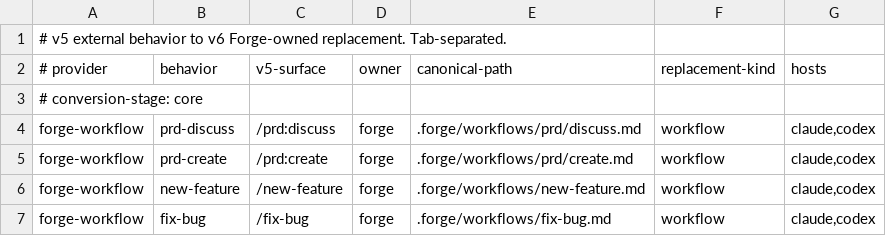
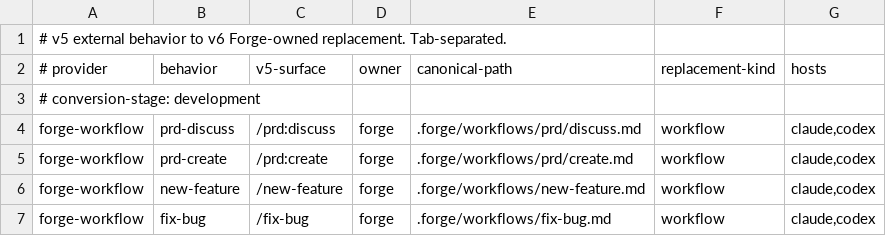
Before and after one commit to pablomarin/claude-codex-forge, a TSV file: manifests/workflow-capabilities.tsv, drawn as a sheet; only a part is shown.

Commit message:
feat: make development workflows host neutral

```diff
--- a/manifests/workflow-capabilities.tsv
+++ b/manifests/workflow-capabilities.tsv
@@ -2,3 +2,3 @@
 # provider	behavior	v5-surface	owner	canonical-path	replacement-kind	hosts
-# conversion-stage: core
+# conversion-stage: development
 forge-workflow	prd-discuss	/prd:discuss	forge	.forge/workflows/prd/discuss.md	workflow	claude,codex
```
Also changed, not shown: 5 other files.
